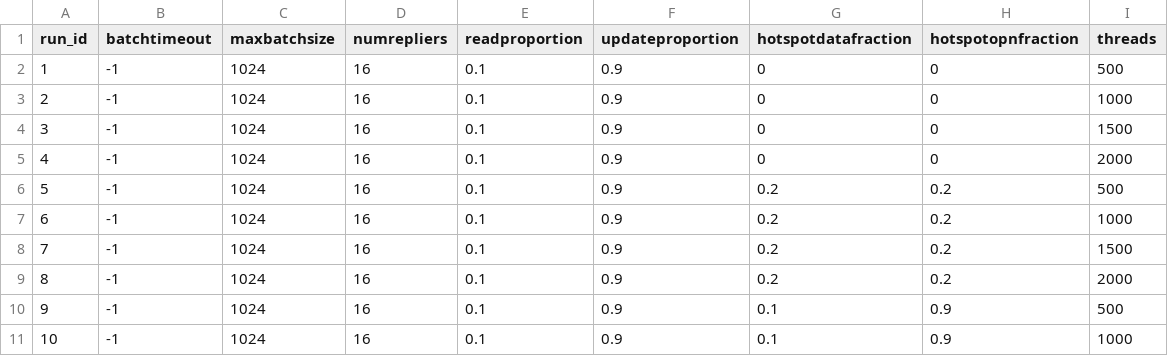
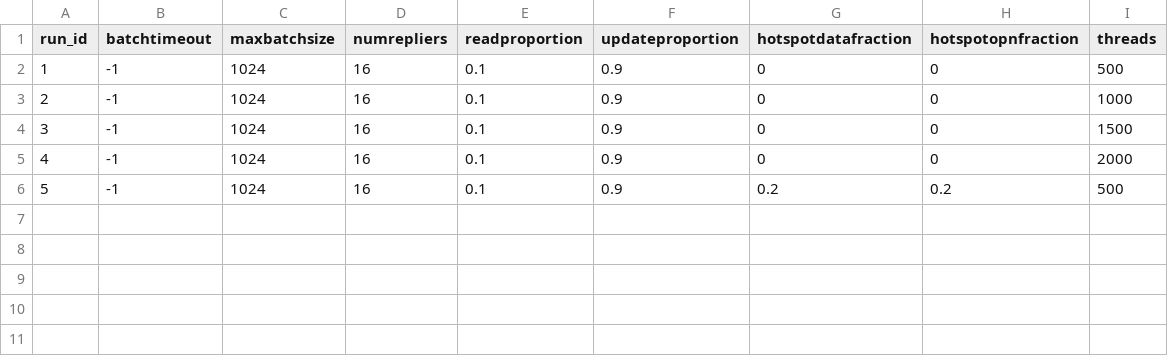
Before and after one commit to sushantpatil2899/BFT-Smart, a CSV file: build/install/library/config/experiments.csv, drawn as a sheet; the diff names each change by its address in the sheet, - before the commit and + after, or states it on an @@ line.

```diff
--- a/build/install/library/config/experiments.csv
+++ b/build/install/library/config/experiments.csv
-row 7: 6 | -1 | 1024 | 16 | 0.1 | 0.9 | 0.2 | 0.2 | 1000
-row 8: 7 | -1 | 1024 | 16 | 0.1 | 0.9 | 0.2 | 0.2 | 1500
-row 9: 8 | -1 | 1024 | 16 | 0.1 | 0.9 | 0.2 | 0.2 | 2000
-row 10: 9 | -1 | 1024 | 16 | 0.1 | 0.9 | 0.1 | 0.9 | 500
-row 11: 10 | -1 | 1024 | 16 | 0.1 | 0.9 | 0.1 | 0.9 | 1000
```
Also changed, not shown: 2 other files.
